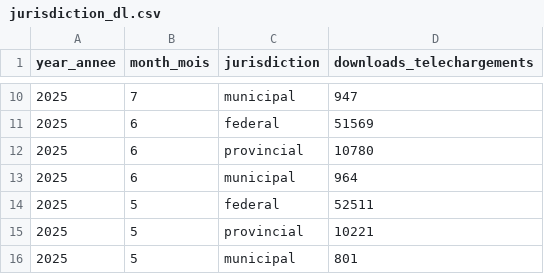
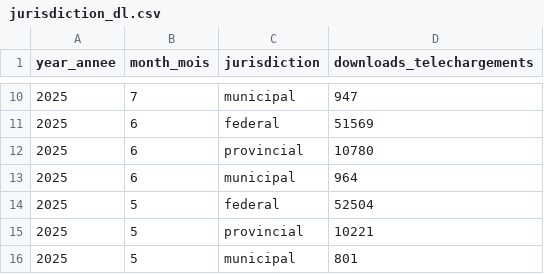
Before and after one commit to open-data/analytics-corporate-reporting, a CSV file: JURISDICTION_ANALYTICS_REPORT/jurisdiction_dl.csv, drawn as a sheet; only a part is shown, gaps mark what is left out; the diff covers the shown part only.

```diff
--- a/JURISDICTION_ANALYTICS_REPORT/jurisdiction_dl.csv
+++ b/JURISDICTION_ANALYTICS_REPORT/jurisdiction_dl.csv
@@ -13,3 +13,3 @@ year_annee,month_mois,jurisdiction,downloads_telechargements
 2025,6,municipal,964
-2025,5,federal,52511
+2025,5,federal,52504
 2025,5,provincial,10221
```
Also changed, not shown: 6 edited cells elsewhere in this file, JURISDICTION_ANALYTICS_REPORT/jurisdiction_visits.csv, 1 other file.
